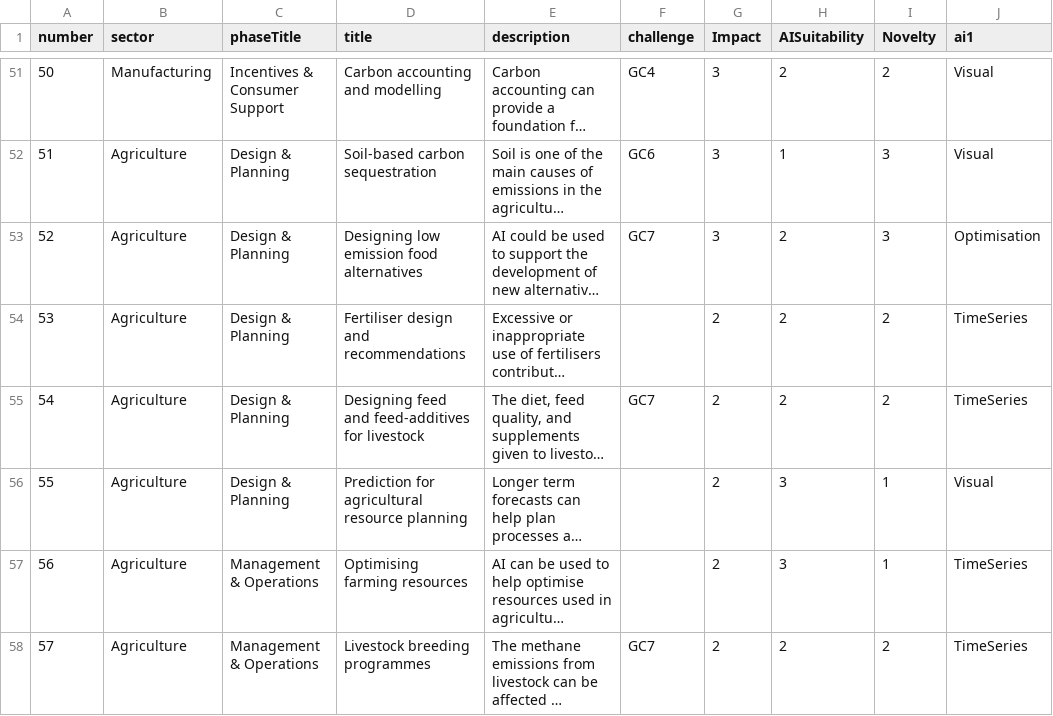
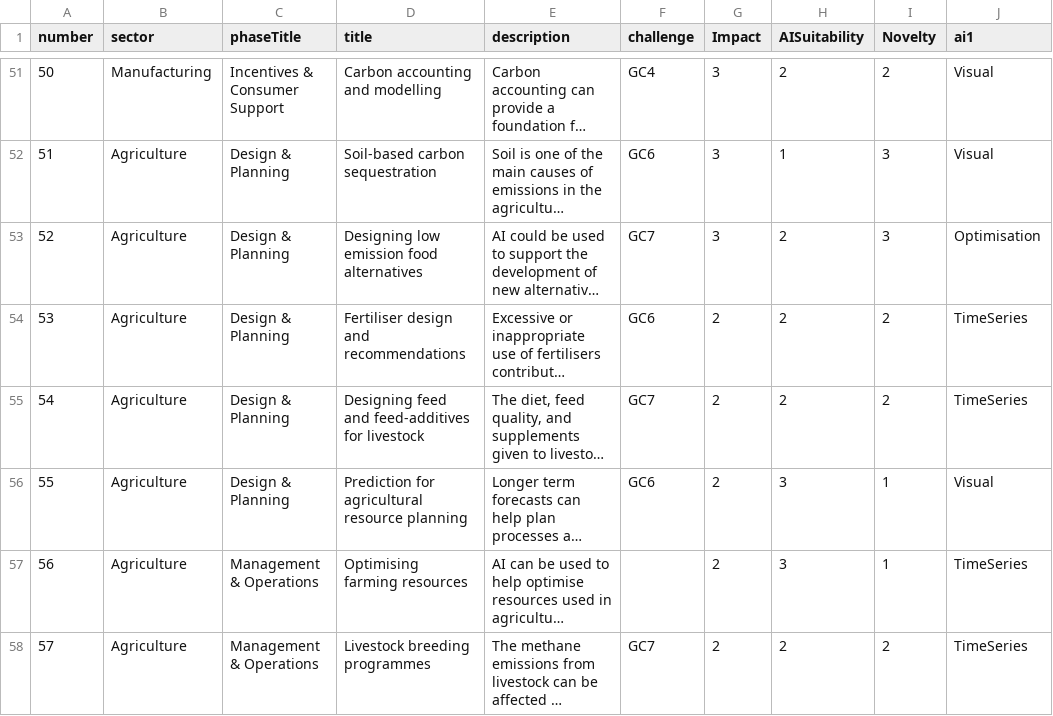
Before and after one commit to Collaro-IT/advice-challenge, a CSV file: data.csv, drawn as a sheet; only a part is shown, gaps mark what is left out; long unchanged cells end in …; the diff names each change by its address in the sheet, - before the commit and + after, or states it on an @@ line.

Commit message:
Update data.csv to match data.json
Link Challenges 53 and 55 to GC6 in the csv

```diff
--- a/data.csv
+++ b/data.csv
-F54 (challenge): (empty)
+F54 (challenge): GC6
-F56 (challenge): (empty)
+F56 (challenge): GC6
```
